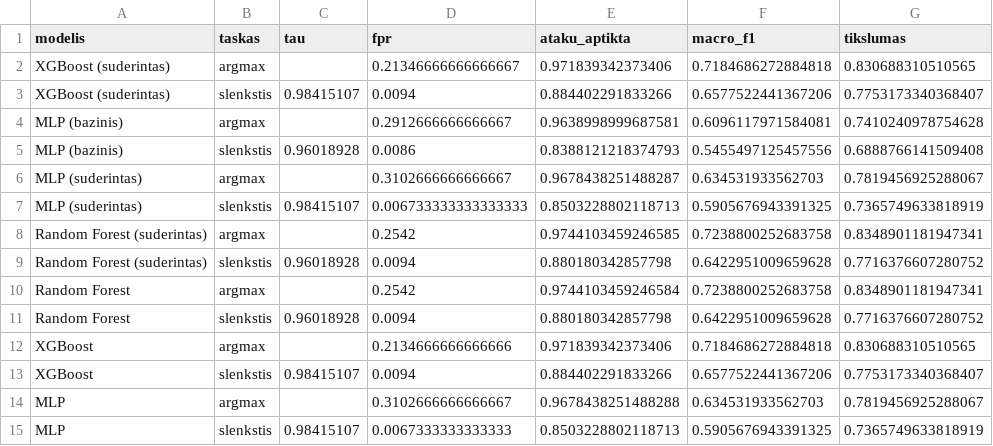
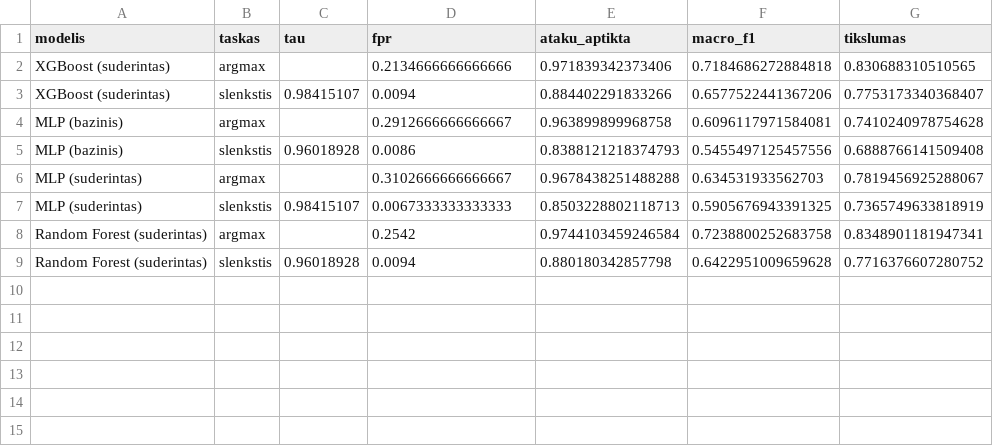
Before and after one commit to Turmenas/iot-ids-praktika, a CSV file: rezultatai/darbiniai/slenkscio_taskai.csv, drawn as a sheet.

Commit message:
Slenkscio lenteleje pasalintos pasenusios eilutes senais vardais

```diff
--- a/rezultatai/darbiniai/slenkscio_taskai.csv
+++ b/rezultatai/darbiniai/slenkscio_taskai.csv
@@ -1,15 +1,9 @@
 modelis,taskas,tau,fpr,ataku_aptikta,macro_f1,tikslumas
-XGBoost (suderintas),argmax,,0.21346666666666667,0.971839342373406,0.7184686272884818,0.830688310510565
+XGBoost (suderintas),argmax,,0.2134666666666666,0.971839342373406,0.7184686272884818,0.830688310510565
 XGBoost (suderintas),slenkstis,0.98415107,0.0094,0.884402291833266,0.6577522441367206,0.7753173340368407
-MLP (bazinis),argmax,,0.2912666666666667,0.9638998999687581,0.6096117971584081,0.7410240978754628
+MLP (bazinis),argmax,,0.2912666666666667,0.963899899968758,0.6096117971584081,0.7410240978754628
 MLP (bazinis),slenkstis,0.96018928,0.0086,0.8388121218374793,0.5455497125457556,0.6888766141509408
-MLP (suderintas),argmax,,0.3102666666666667,0.9678438251488287,0.634531933562703,0.7819456925288067
-MLP (suderintas),slenkstis,0.98415107,0.006733333333333333,0.8503228802118713,0.5905676943391325,0.7365749633818919
-Random Forest (suderintas),argmax,,0.2542,0.9744103459246585,0.7238800252683758,0.8348901181947341
+MLP (suderintas),argmax,,0.3102666666666667,0.9678438251488288,0.634531933562703,0.7819456925288067
+MLP (suderintas),slenkstis,0.98415107,0.0067333333333333,0.8503228802118713,0.5905676943391325,0.7365749633818919
+Random Forest (suderintas),argmax,,0.2542,0.9744103459246584,0.7238800252683758,0.8348901181947341
 Random Forest (suderintas),slenkstis,0.96018928,0.0094,0.880180342857798,0.6422951009659628,0.7716376607280752
-Random Forest,argmax,,0.2542,0.9744103459246584,0.7238800252683758,0.8348901181947341
-Random Forest,slenkstis,0.96018928,0.0094,0.880180342857798,0.6422951009659628,0.7716376607280752
-XGBoost,argmax,,0.2134666666666666,0.971839342373406,0.7184686272884818,0.830688310510565
-XGBoost,slenkstis,0.98415107,0.0094,0.884402291833266,0.6577522441367206,0.7753173340368407
-MLP,argmax,,0.3102666666666667,0.9678438251488288,0.634531933562703,0.7819456925288067
-MLP,slenkstis,0.98415107,0.0067333333333333,0.8503228802118713,0.5905676943391325,0.7365749633818919
```
Also changed, not shown: 2 other files.
